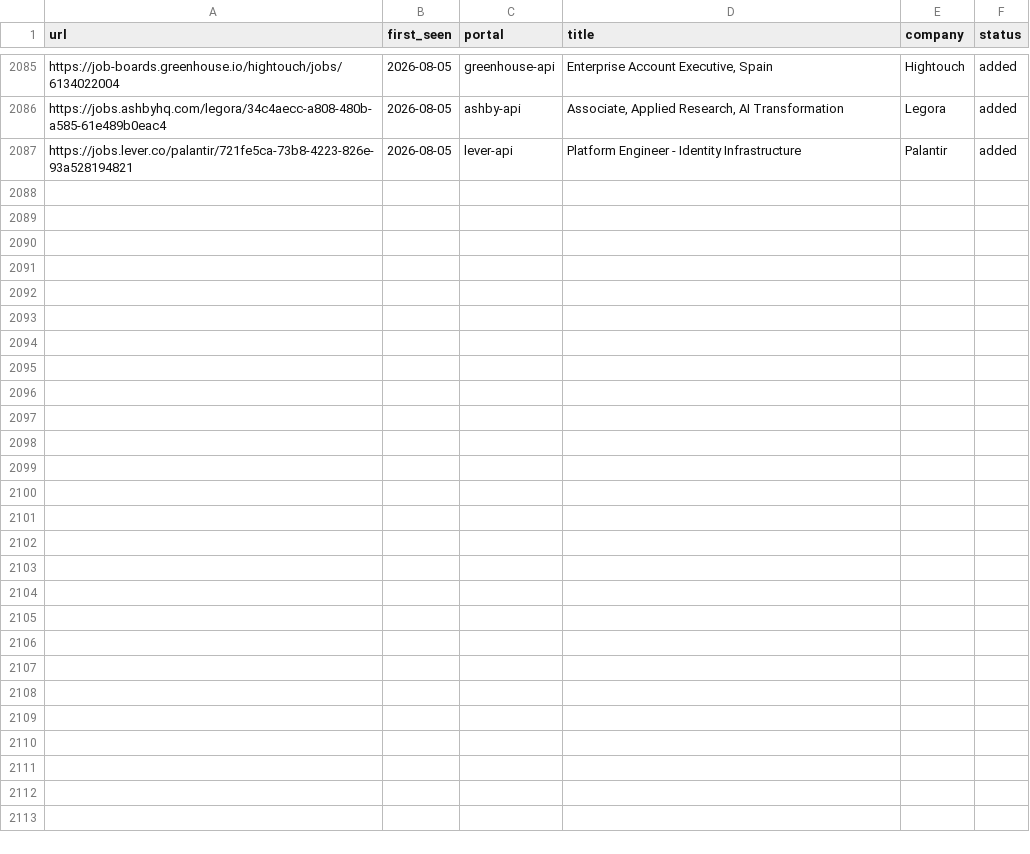
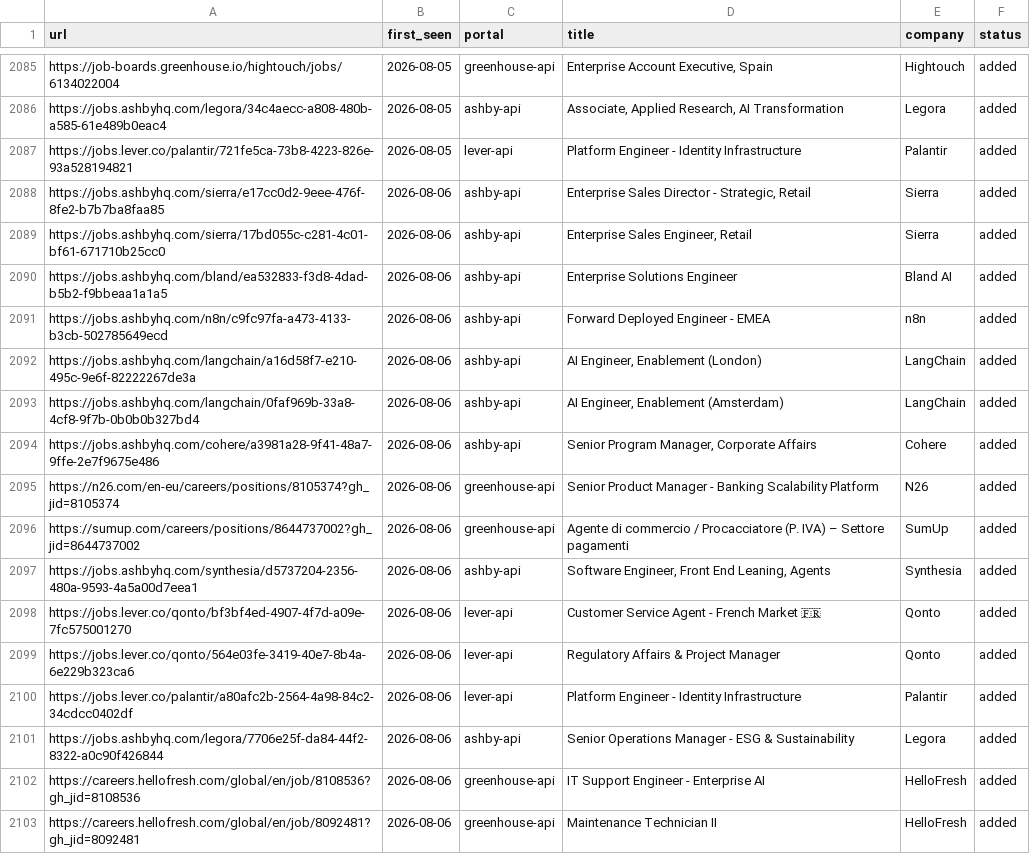
Before and after one commit to drapala/career-ops, a TSV file: data/scan-history.tsv, drawn as a sheet; only a part is shown, gaps mark what is left out.

```diff
--- a/data/scan-history.tsv
+++ b/data/scan-history.tsv
@@ -2087 +2087,17 @@ https://jobs.ashbyhq.com/legora/34c4aecc-a808-480b-a585-61e489b0eac4	2026-08-05
 https://jobs.lever.co/palantir/721fe5ca-73b8-4223-826e-93a528194821	2026-08-05	lever-api	Platform Engineer - Identity Infrastructure	Palantir	added
+https://jobs.ashbyhq.com/sierra/e17cc0d2-9eee-476f-8fe2-b7b7ba8faa85	2026-08-06	ashby-api	Enterprise Sales Director - Strategic, Retail	Sierra	added
+https://jobs.ashbyhq.com/sierra/17bd055c-c281-4c01-bf61-671710b25cc0	2026-08-06	ashby-api	Enterprise Sales Engineer, Retail	Sierra	added
+https://jobs.ashbyhq.com/bland/ea532833-f3d8-4dad-b5b2-f9bbeaa1a1a5	2026-08-06	ashby-api	Enterprise Solutions Engineer	Bland AI	added
+https://jobs.ashbyhq.com/n8n/c9fc97fa-a473-4133-b3cb-502785649ecd	2026-08-06	ashby-api	Forward Deployed Engineer - EMEA	n8n	added
+https://jobs.ashbyhq.com/langchain/a16d58f7-e210-495c-9e6f-82222267de3a	2026-08-06	ashby-api	AI Engineer, Enablement (London)	LangChain	added
+https://jobs.ashbyhq.com/langchain/0faf969b-33a8-4cf8-9f7b-0b0b0b327bd4	2026-08-06	ashby-api	AI Engineer, Enablement (Amsterdam)	LangChain	added
+https://jobs.ashbyhq.com/cohere/a3981a28-9f41-48a7-9ffe-2e7f9675e486	2026-08-06	ashby-api	Senior Program Manager, Corporate Affairs	Cohere	added
+https://n26.com/en-eu/careers/positions/8105374?gh_jid=8105374	2026-08-06	greenhouse-api	Senior Product Manager - Banking Scalability Platform	N26	added
+https://sumup.com/careers/positions/8644737002?gh_jid=8644737002	2026-08-06	greenhouse-api	Agente di commercio / Procacciatore (P. IVA) – Settore pagamenti	SumUp	added
+https://jobs.ashbyhq.com/synthesia/d5737204-2356-480a-9593-4a5a00d7eea1	2026-08-06	ashby-api	Software Engineer, Front End Leaning, Agents	Synthesia	added
+https://jobs.lever.co/qonto/bf3bf4ed-4907-4f7d-a09e-7fc575001270	2026-08-06	lever-api	Customer Service Agent - French Market 🇫🇷	Qonto	added
+https://jobs.lever.co/qonto/564e03fe-3419-40e7-8b4a-6e229b323ca6	2026-08-06	lever-api	Regulatory Affairs & Project Manager	Qonto	added
+https://jobs.lever.co/palantir/a80afc2b-2564-4a98-84c2-34cdcc0402df	2026-08-06	lever-api	Platform Engineer - Identity Infrastructure	Palantir	added
+https://jobs.ashbyhq.com/legora/7706e25f-da84-44f2-8322-a0c90f426844	2026-08-06	ashby-api	Senior Operations Manager - ESG & Sustainability	Legora	added
+https://careers.hellofresh.com/global/en/job/8108536?gh_jid=8108536	2026-08-06	greenhouse-api	IT Support Engineer - Enterprise AI	HelloFresh	added
+https://careers.hellofresh.com/global/en/job/8092481?gh_jid=8092481	2026-08-06	greenhouse-api	Maintenance Technician II	HelloFresh	added
```
Also changed, not shown: 1 other file.
